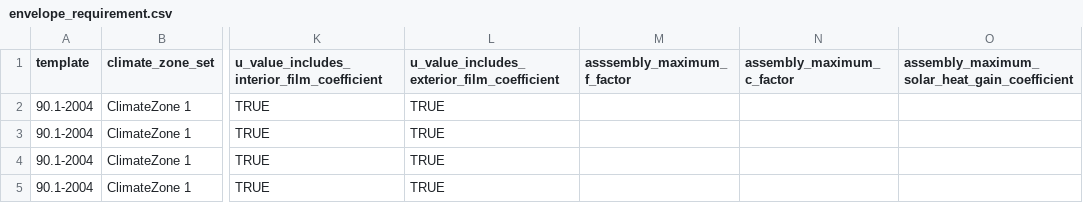
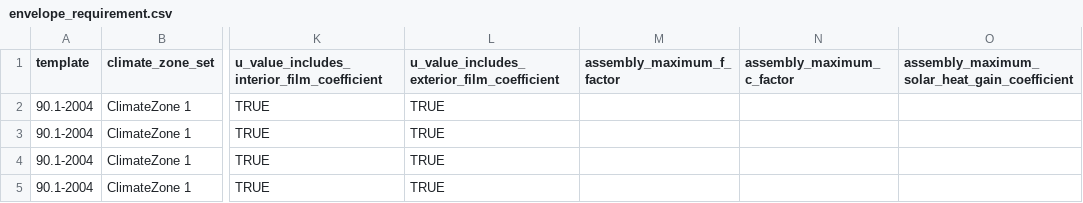
Before and after one commit to NREL/openstudio-standards, a CSV file: data/openstudio_standards_data/database_files/envelope_requirement.csv, drawn as a sheet; only a part is shown, gaps mark what is left out; the diff names each change by its address in the sheet, - before the commit and + after, or states it on an @@ line.

Commit message:
Remove IDs from export, fix typos.

```diff
--- a/data/openstudio_standards_data/database_files/envelope_requirement.csv
+++ b/data/openstudio_standards_data/database_files/envelope_requirement.csv
-M1: asssembly_maximum_f_factor
+M1: assembly_maximum_f_factor
```
Also changed, not shown: 1 other file.
